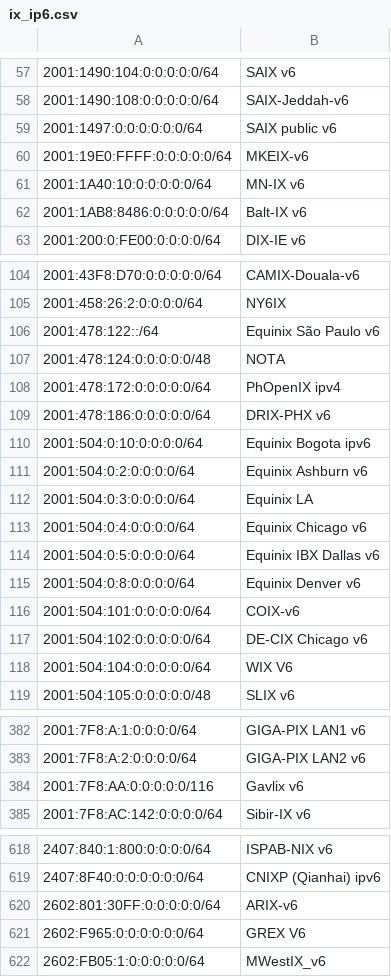
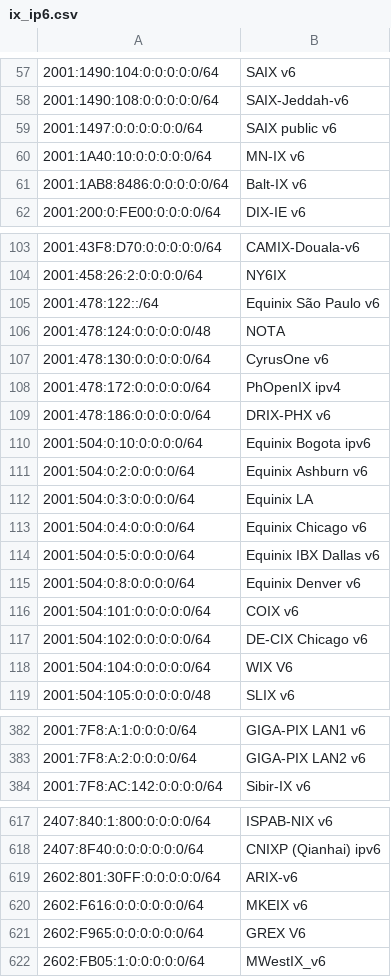
Before and after one commit to haensen/ix-networks, a CSV file: ix_ip6.csv, drawn as a sheet; only a part is shown, gaps mark what is left out; removed rows and columns are numbered as before the commit, all else as after; the diff covers the shown part only; the diff names each change by its address in the sheet, - before the commit and + after, or states it on an @@ line.

```diff
--- a/ix_ip6.csv
+++ b/ix_ip6.csv
-row 60: 2001:19E0:FFFF:0:0:0:0:0/64 | MKEIX-v6
+row 107: 2001:478:130:0:0:0:0:0/64 | CyrusOne v6
-B116: COIX-v6
+B116: COIX v6
-row 384: 2001:7F8:AA:0:0:0:0:0/116 | Gavlix v6
+row 620: 2602:F616:0:0:0:0:0:0/64 | MKEIX v6
```
Also changed, not shown: 2 edited cells elsewhere in this file, ix_ip4.csv.
